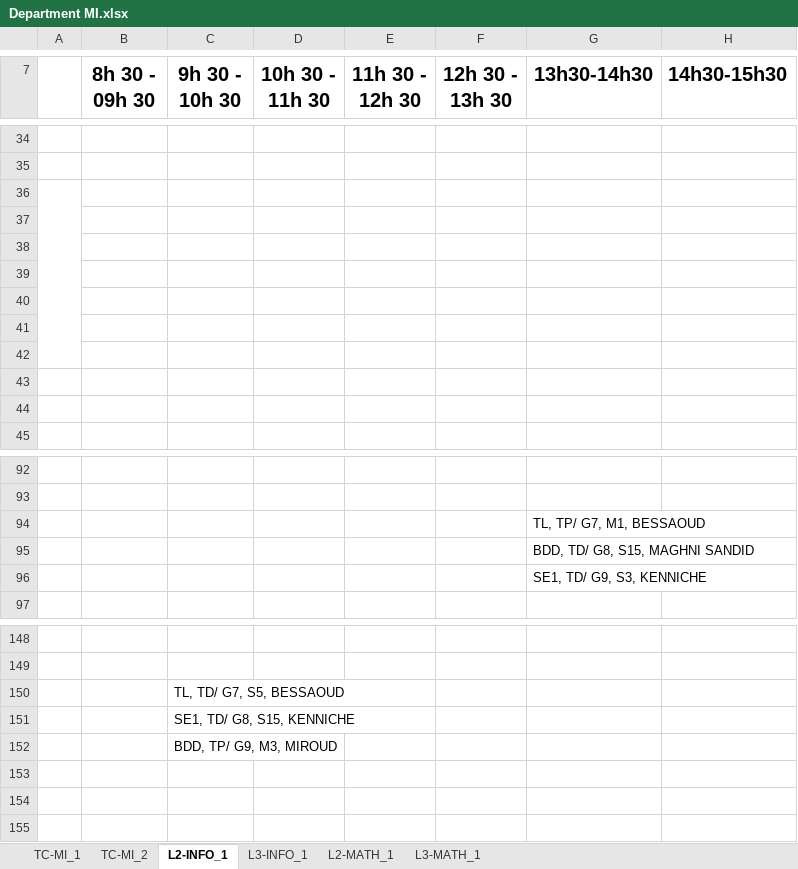
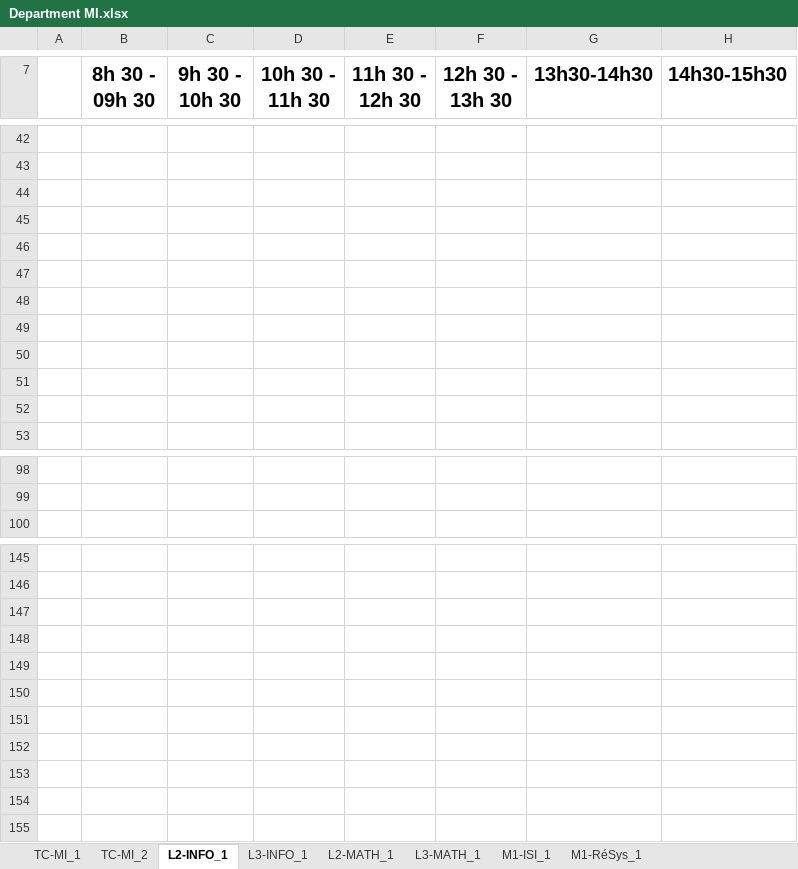
Before and after one commit to BAW2501/FSEI-M_TimeTabler, an Excel workbook: src/Department MI.xlsx, sheet L2-INFO_1, drawn as a sheet; only a part is shown, gaps mark what is left out; values as stored, in another font and other column widths than the file's, no borders; removed rows and columns are numbered as before the commit, all else as after; the diff covers the shown part only; the diff names each change by its address in the sheet, - before the commit and + after, or states it on an @@ line.

```diff
--- a/src/Department MI.xlsx (sheet L2-INFO_1)
+++ b/src/Department MI.xlsx (sheet L2-INFO_1)
+sheet tab: M1-ISI_1
+sheet tab: M1-RéSys_1
-A36:A42 merged
-row 94:  |  |  |  |  |  | TL, TP/ G7, M1, BESSAOUD
-row 95:  |  |  |  |  |  | BDD, TD/ G8, S15, MAGHNI SANDID
-row 96:  |  |  |  |  |  | SE1, TD/ G9, S3, KENNICHE
-C147 (9h 30 - 10h 30): TL, TD/ G7, S5, BESSAOUD
+C147 (9h 30 - 10h 30): (empty)
-C148 (9h 30 - 10h 30): SE1, TD/ G8, S15, KENNICHE
+C148 (9h 30 - 10h 30): (empty)
-C149 (9h 30 - 10h 30): BDD, TP/ G9, M3, MIROUD
+C149 (9h 30 - 10h 30): (empty)
+row 150: (empty)
+row 151: (empty)
+row 152: (empty)
```
Also changed, not shown: 22 added rows, 22 removed rows, 13 edited cells, cell formats and merged cells elsewhere in this sheet, sheet TC-MI_2, sheet TC-MI_1, sheet L3-MATH_1, sheet L3-INFO_1, sheet L2-MATH_1, 3 other files.
